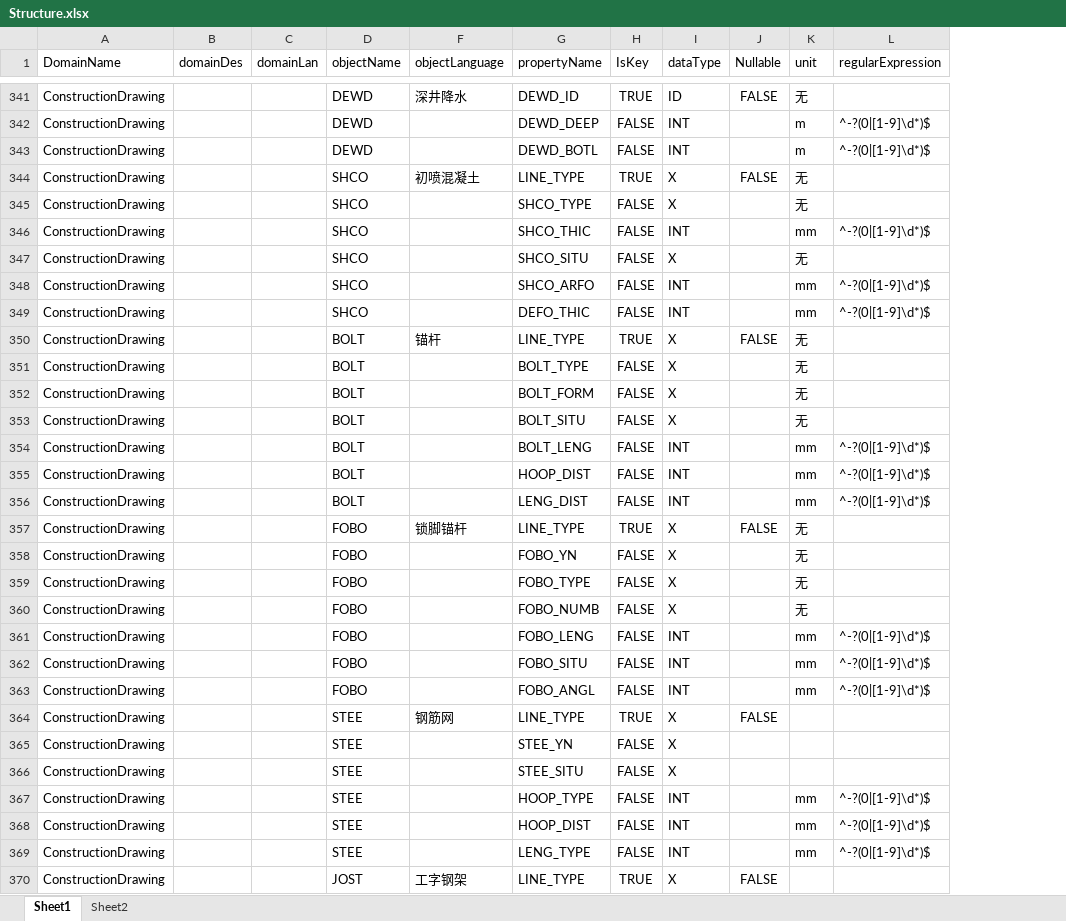
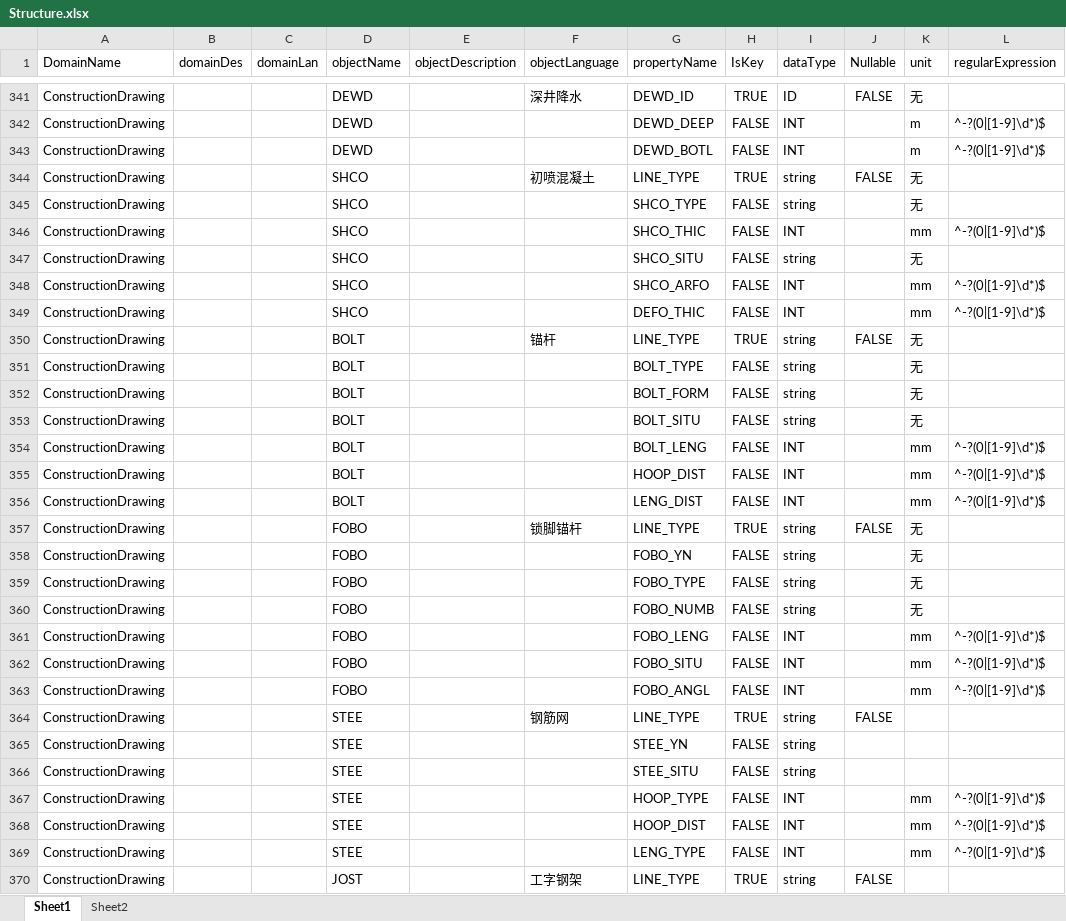
Before and after one commit to LingJiaxin/iS3DataManager, an Excel workbook: iS3_DataManager/iS3_DataManager/Standard/Structure.xlsx, sheet Sheet1, drawn as a sheet; only a part is shown, gaps mark what is left out; values as stored, in another font and other column widths than the file's, no borders; the diff covers the shown part only; the diff names each change by its address in the sheet, - before the commit and + after, or states it on an @@ line.

```diff
--- a/iS3_DataManager/iS3_DataManager/Standard/Structure.xlsx (sheet Sheet1)
+++ b/iS3_DataManager/iS3_DataManager/Standard/Structure.xlsx (sheet Sheet1)
@@ column E (objectDescription) unhidden, empty @@
-I344:I345 (dataType): X
+I344:I345 (dataType): string
-I347 (dataType): X
+I347 (dataType): string
-I350:I353 (dataType): X
+I350:I353 (dataType): string
-I357:I360 (dataType): X
+I357:I360 (dataType): string
-I364:I366 (dataType): X
+I364:I366 (dataType): string
-I370 (dataType): X
+I370 (dataType): string
```
Also changed, not shown: 245 edited cells elsewhere in this sheet, iS3_DataManager/iS3_DataManager/Standard/Geology.xlsx, iS3_DataManager/iS3_DataManager/Standard/Monitoring.xlsx, 25 other files.
